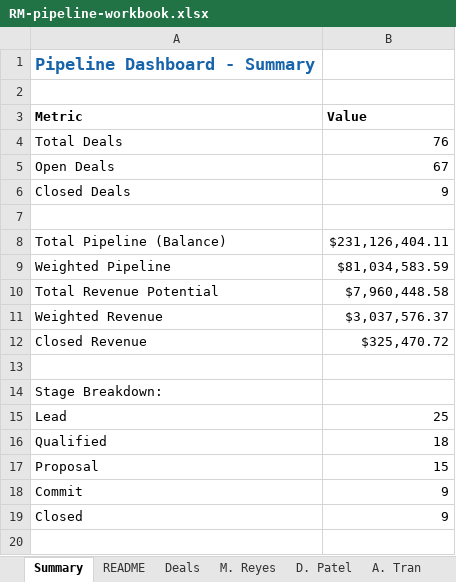
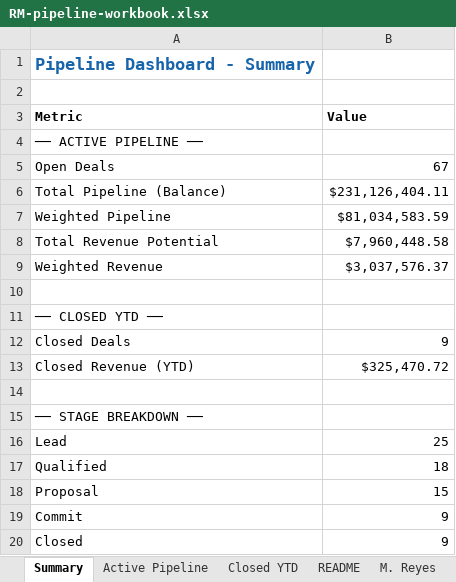
Before and after one commit to ryanthuff1/dashboard-region, an Excel workbook: pipeline/RM-pipeline-workbook.xlsx, sheet Summary, drawn as a sheet; values as stored, in another font and other column widths than the file's, no borders; removed rows and columns are numbered as before the commit, all else as after; the diff names each change by its address in the sheet, - before the commit and + after, or states it on an @@ line.

```diff
--- a/pipeline/RM-pipeline-workbook.xlsx (sheet Summary)
+++ b/pipeline/RM-pipeline-workbook.xlsx (sheet Summary)
-sheet tab: Deals
+sheet tab: Closed YTD
+sheet tab: Active Pipeline
@@ sheet tab order changed: Summary | Active Pipeline | Closed YTD | README | M. Reyes @@
-row 4: Total Deals | 76
+row 4: ── ACTIVE PIPELINE ──
-row 7: (empty)
-row 12: Closed Revenue | $325,470.72
-A11 (Metric): Stage Breakdown:
+A11 (Metric): ── CLOSED YTD ──
@@ row 6 moved to row 12: Closed Deals @@
+row 13: Closed Revenue (YTD) | $325,470.72
+row 14: (empty)
+row 15: ── STAGE BREAKDOWN ──
```
Also changed, not shown: sheet Closed YTD, 5 other files.
